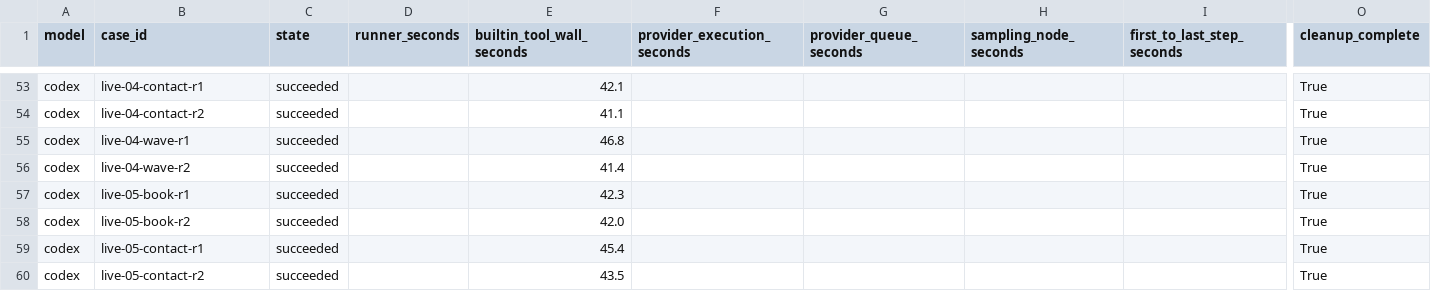
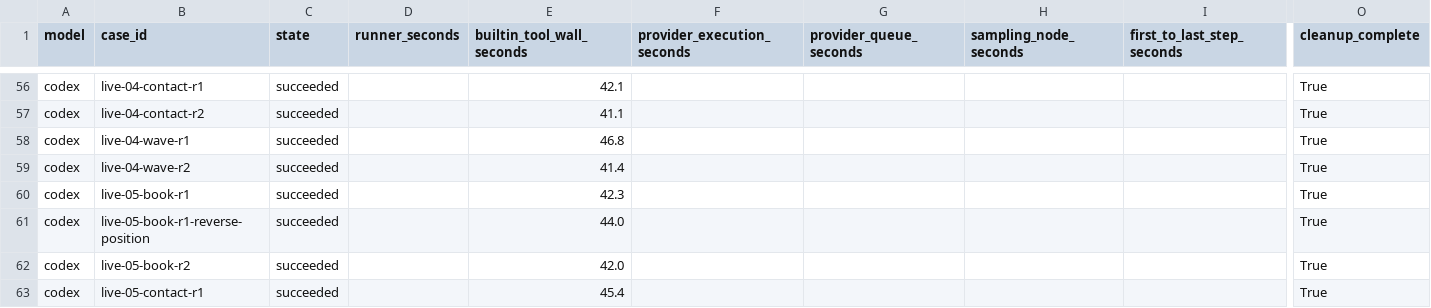
Before and after one commit to Aidenzich/road-to-master, a CSV file: spikes/assets/multichar-reference-20260913/timings.csv, drawn as a sheet; only a part is shown, gaps mark what is left out; the shorter side is filled out with more unchanged rows; rows hold the shown columns only; the diff covers the shown part only; the diff names each change by its address in the sheet, - before the commit and + after, or states it on an @@ line.

```diff
--- a/spikes/assets/multichar-reference-20260913/timings.csv
+++ b/spikes/assets/multichar-reference-20260913/timings.csv
+row 61: codex | live-05-book-r1-reverse-position | succeeded |  | 44.0 |  |  |  |  | True
```
Also changed, not shown: 5 added rows elsewhere in this file, spikes/assets/multichar-reference-20260913/results.csv, 42 other files.
